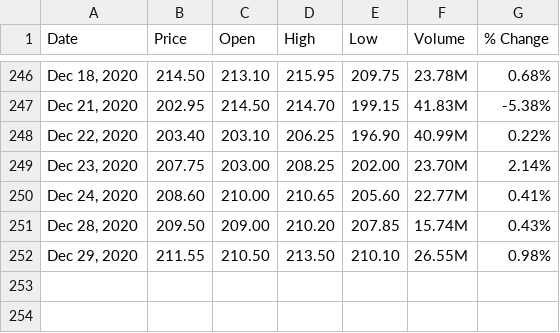
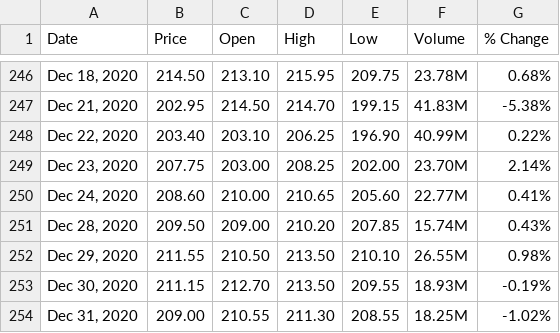
Before and after one commit to nikhil7127/stock-market, a CSV file: ITC_stock.csv, drawn as a sheet; only a part is shown, gaps mark what is left out; the diff names each change by its address in the sheet, - before the commit and + after, or states it on an @@ line.

```diff
--- a/ITC_stock.csv
+++ b/ITC_stock.csv
+row 253: Dec 30, 2020 | 211.15 | 212.70 | 213.50 | 209.55 | 18.93M | -0.19%
+row 254: Dec 31, 2020 | 209.00 | 210.55 | 211.30 | 208.55 | 18.25M | -1.02%
```
Also changed, not shown: 13 other files.
